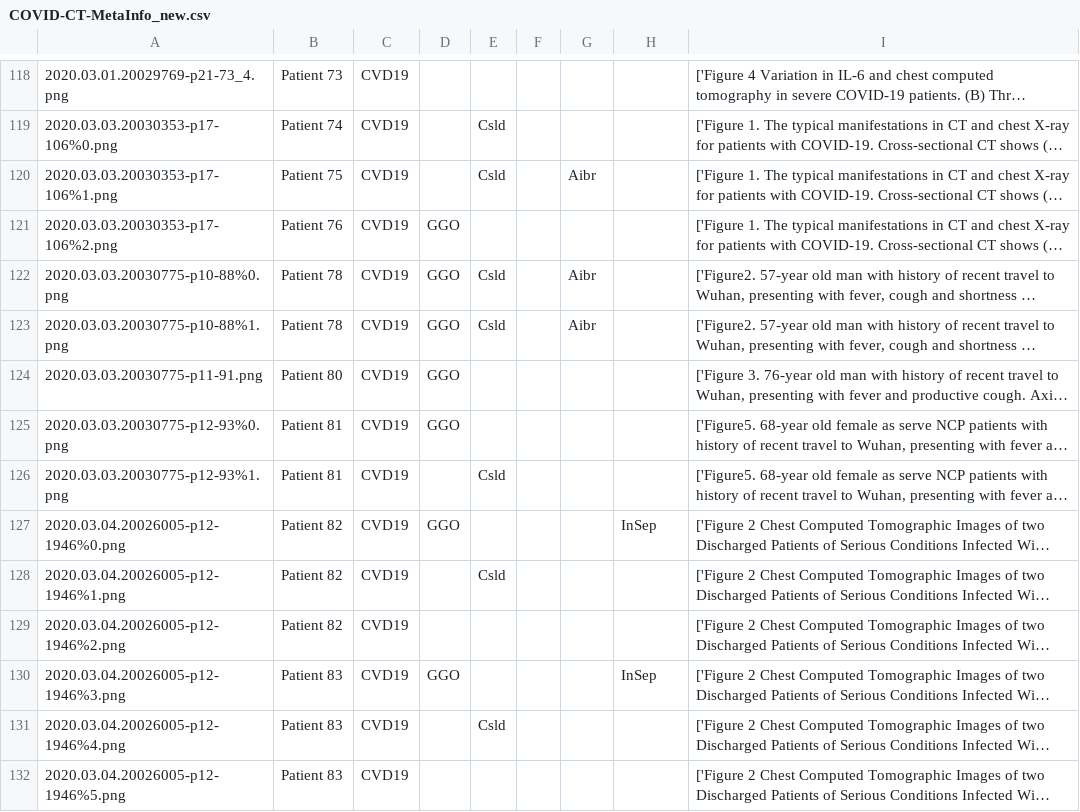
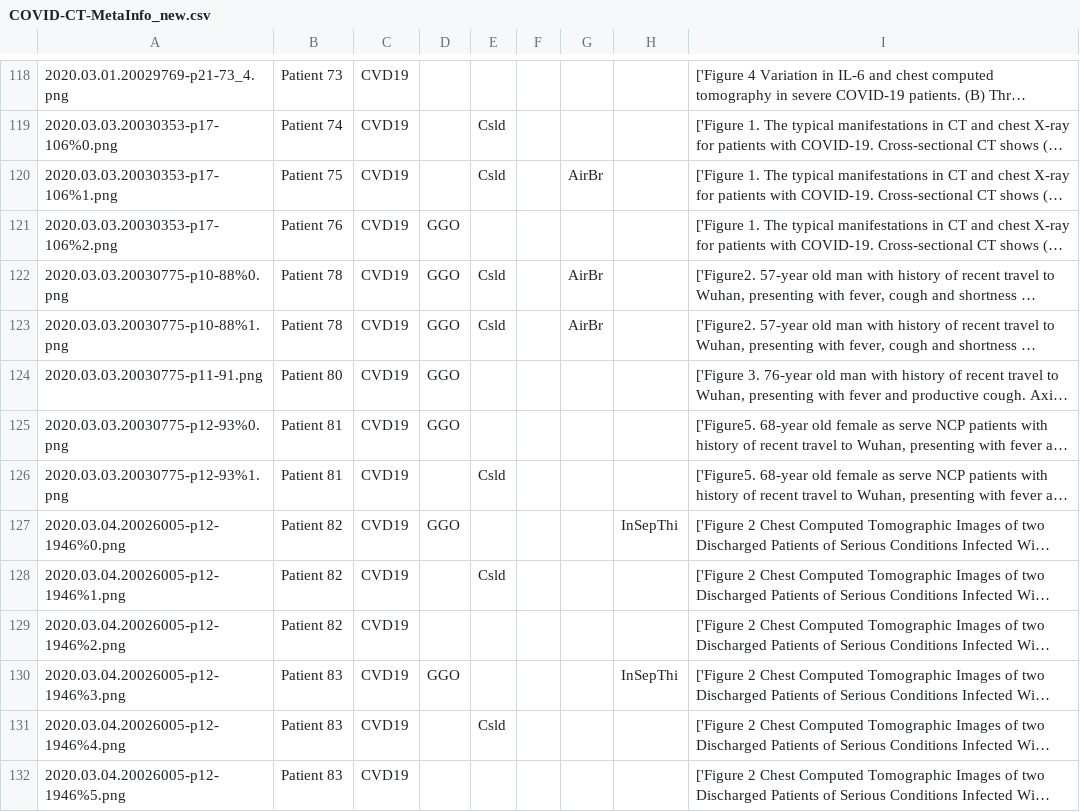
Before and after one commit to xiaoxuegao499/LA-DNN-for-COVID-19-diagnosis, a CSV file: data_split/COVID-CT-MetaInfo_new.csv, drawn as a sheet; only a part is shown, gaps mark what is left out; long unchanged cells end in …; the diff covers the shown part only; the diff names each change by its address in the sheet, - before the commit and + after, or states it on an @@ line.

Commit message:
Add files via upload

```diff
--- a/data_split/COVID-CT-MetaInfo_new.csv
+++ b/data_split/COVID-CT-MetaInfo_new.csv
-G120: Aibr
+G120: AirBr
-G122:G123: Aibr
+G122:G123: AirBr
-H127: InSep
+H127: InSepThi
-H130: InSep
+H130: InSepThi
```
Also changed, not shown: 18 edited cells elsewhere in this file.
